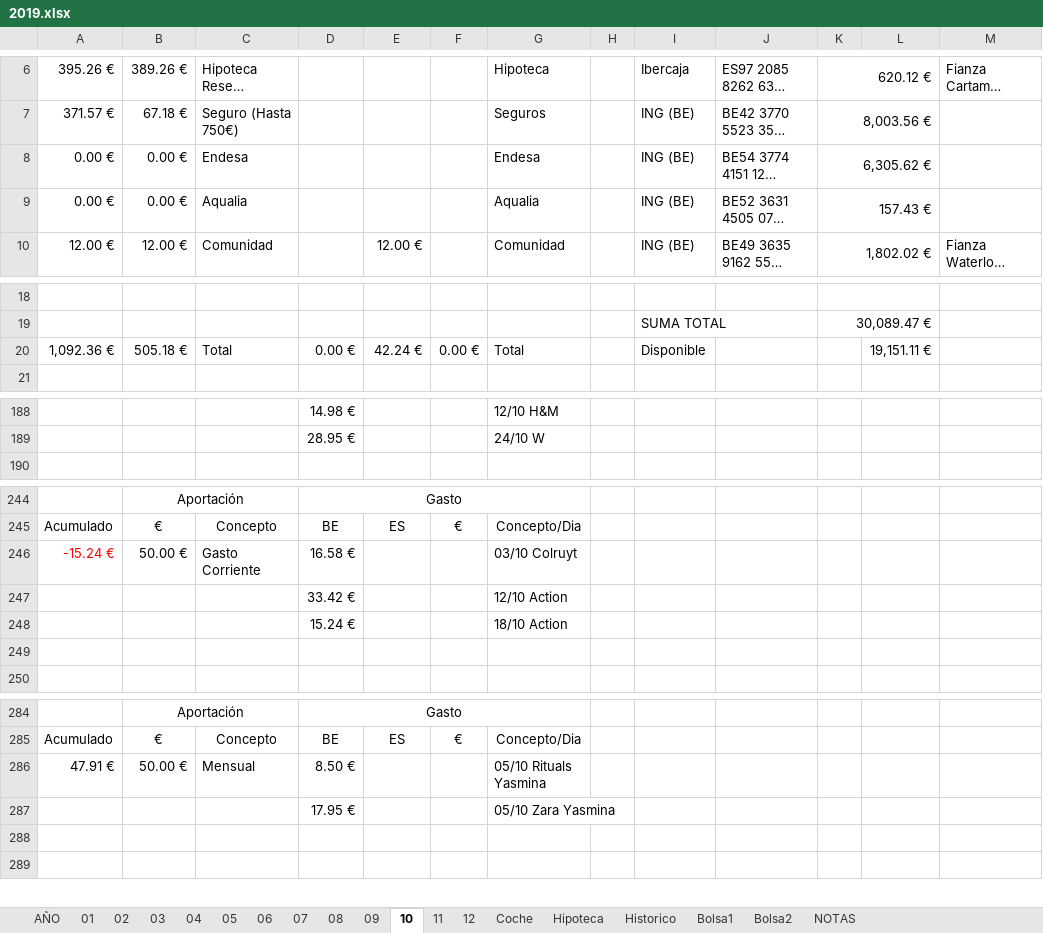
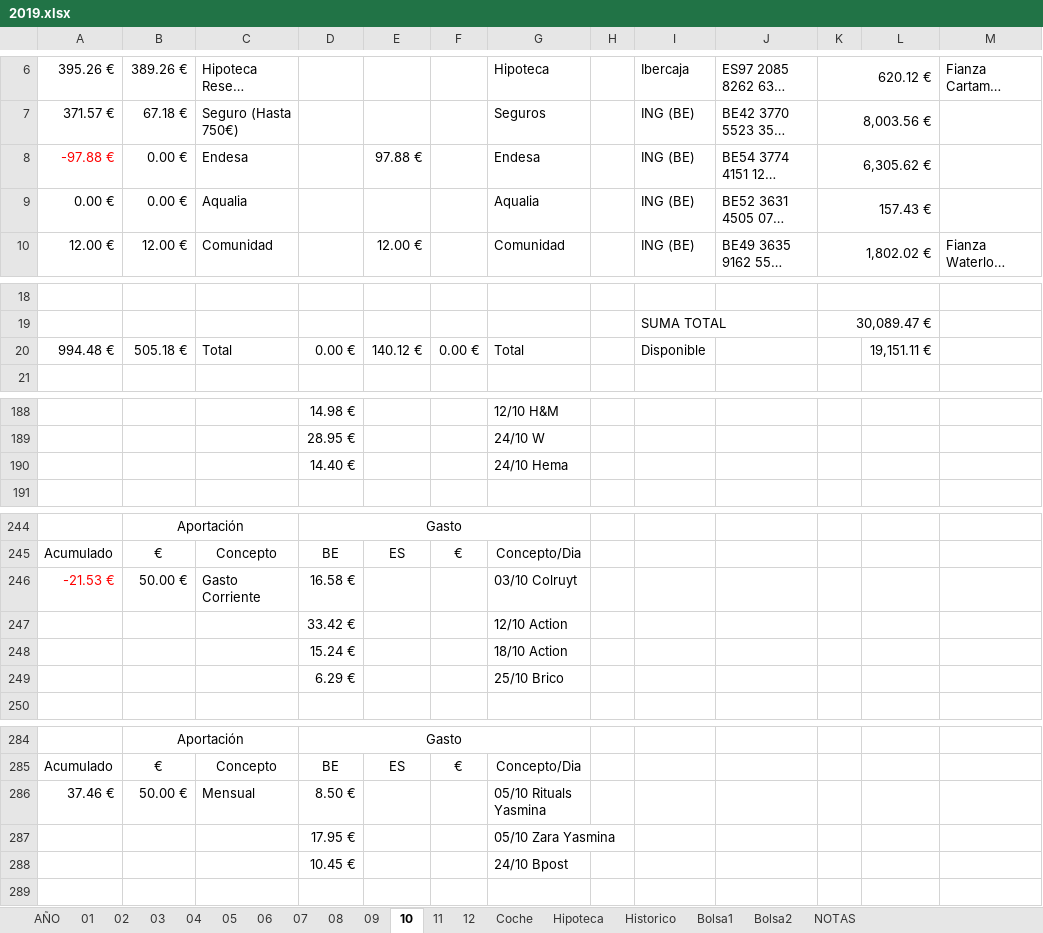
Before and after one commit to mrojassuarez/MRS_Manager, an Excel workbook: 2019/2019.xlsx, sheet 10, drawn as a sheet; only a part is shown, gaps mark what is left out; long unchanged cells end in …; values as stored, in another font and other column widths than the file's, no borders; the diff covers the shown part only; the diff names each change by its address in the sheet, - before the commit and + after, or states it on an @@ line.

```diff
--- a/2019/2019.xlsx (sheet 10)
+++ b/2019/2019.xlsx (sheet 10)
-A8: 0.00 €
+A8: -97.88 €
-A8 text colour: black
+A8 text colour: #FF0000
-E8: (empty)
+E8: 97.88 €
-A20: 1,092.36 €
+A20: 994.48 €
-E20: 42.24 €
+E20: 140.12 €
+row 190:  |  |  | 14.40 € |  |  | 24/10 Hema
-A246: -15.24 €
+A246: -21.53 €
-row 249: (empty)
+row 249:  |  |  | 6.29 € |  |  | 25/10 Brico
-A286: 47.91 €
+A286: 37.46 €
-row 288: (empty)
+row 288:  |  |  | 10.45 € |  |  | 24/10 Bpost
```
Also changed, not shown: 1 added row, 2 removed rows and 11 edited cells elsewhere in this sheet, sheet AÑO, sheet Bolsa1, sheet 11, sheet 12.
